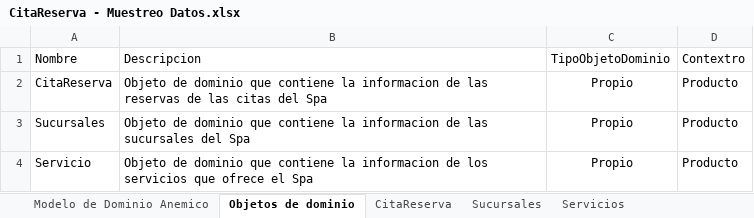
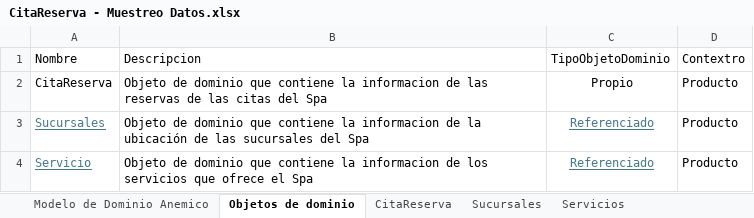
Before and after one commit to cristianospina/DOO, an Excel workbook: SpaOnline/CitaReserva - Muestreo Datos.xlsx, sheet Objetos de dominio, drawn as a sheet; values as stored, in another font and other column widths than the file's, no borders; the diff names each change by its address in the sheet, - before the commit and + after, or states it on an @@ line.

```diff
--- a/SpaOnline/CitaReserva - Muestreo Datos.xlsx (sheet Objetos de dominio)
+++ b/SpaOnline/CitaReserva - Muestreo Datos.xlsx (sheet Objetos de dominio)
@@ A3:A4 underline: off → on, text colour: black → #467886 @@
-B3: …informacion de las sucursales…
+B3: …informacion de la ubicación de las sucursales…
-C3:C4: Propio
+C3:C4: Referenciado
@@ C3:C4 underline: off → on, text colour: black → #467886 @@
```
Also changed, not shown: sheet Sucursales, sheet CitaReserva, sheet Servicios, SpaOnline/Inventarios - Muestreo Datos.xlsx, SpaOnline/Productos - Muestreo Datos.xlsx, 2 other files.
